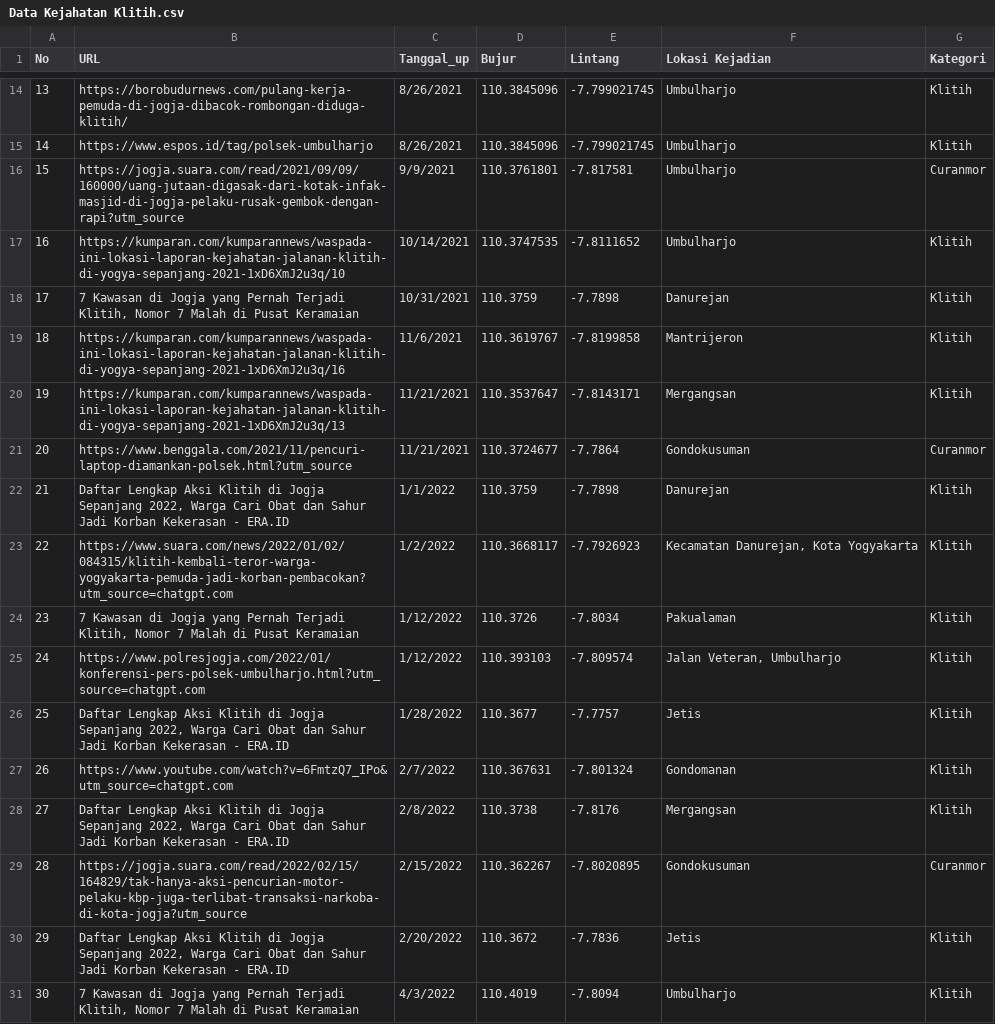
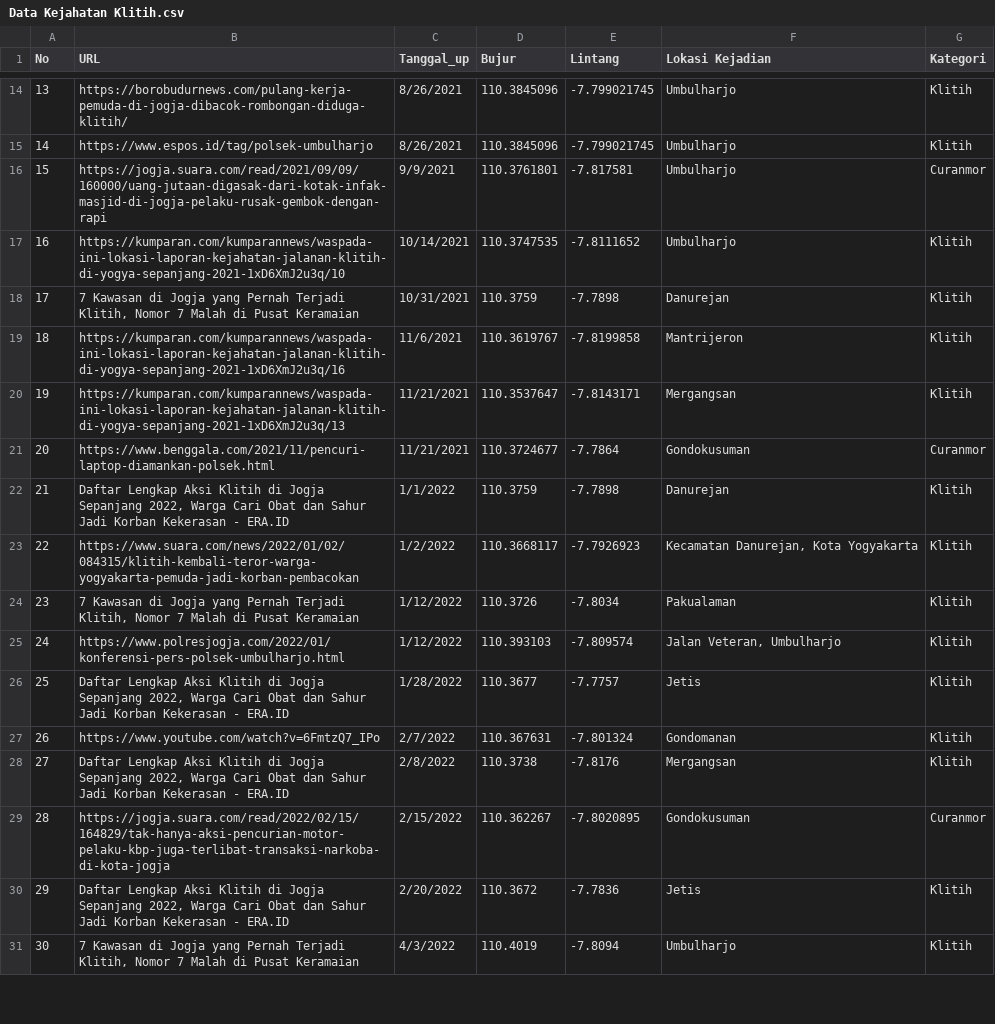
Before and after one commit to Aruutaa/WEBGIS_Kriminalitas-Yogyakarta, a CSV file: assets/data/Data Kejahatan Klitih.csv, drawn as a sheet; only a part is shown, gaps mark what is left out; the diff covers the shown part only.

```diff
--- a/assets/data/Data Kejahatan Klitih.csv
+++ b/assets/data/Data Kejahatan Klitih.csv
@@ -15,3 +15,3 @@ No,URL,Tanggal_up,Bujur,Lintang,Lokasi Kejadian,Kategori
 14,https://www.espos.id/tag/polsek-umbulharjo,8/26/2021,110.3845096,-7.799021745,Umbulharjo,Klitih
-15,https://jogja.suara.com/read/2021/09/09/160000/uang-jutaan-digasak-dari-kotak-infak-masjid-di-jogja-pelaku-rusak-gembok-dengan-rapi?utm_source,9/9/2021,110.3761801,-7.817581,Umbulharjo,Curanmor
+15,https://jogja.suara.com/read/2021/09/09/160000/uang-jutaan-digasak-dari-kotak-infak-masjid-di-jogja-pelaku-rusak-gembok-dengan-rapi,9/9/2021,110.3761801,-7.817581,Umbulharjo,Curanmor
 16,https://kumparan.com/kumparannews/waspada-ini-lokasi-laporan-kejahatan-jalanan-klitih-di-yogya-sepanjang-2021-1xD6XmJ2u3q/10,10/14/2021,110.3747535,-7.8111652,Umbulharjo,Klitih
@@ -20,11 +20,11 @@ No,URL,Tanggal_up,Bujur,Lintang,Lokasi Kejadian,Kategori
 19,https://kumparan.com/kumparannews/waspada-ini-lokasi-laporan-kejahatan-jalanan-klitih-di-yogya-sepanjang-2021-1xD6XmJ2u3q/13,11/21/2021,110.3537647,-7.8143171,Mergangsan,Klitih
-20,https://www.benggala.com/2021/11/pencuri-laptop-diamankan-polsek.html?utm_source,11/21/2021,110.3724677,-7.7864,Gondokusuman,Curanmor
+20,https://www.benggala.com/2021/11/pencuri-laptop-diamankan-polsek.html,11/21/2021,110.3724677,-7.7864,Gondokusuman,Curanmor
 21,"Daftar Lengkap Aksi Klitih di Jogja Sepanjang 2022, Warga Cari Obat dan Sahur Jadi Korban Kekerasan - ERA.ID",1/1/2022,110.3759,-7.7898,Danurejan,Klitih
-22,https://www.suara.com/news/2022/01/02/084315/klitih-kembali-teror-warga-yogyakarta-pemuda-jadi-korban-pembacokan?utm_source=chatgpt.com,1/2/2022,110.3668117,-7.7926923,"Kecamatan Danurejan, Kota Yogyakarta",Klitih
+22,https://www.suara.com/news/2022/01/02/084315/klitih-kembali-teror-warga-yogyakarta-pemuda-jadi-korban-pembacokan,1/2/2022,110.3668117,-7.7926923,"Kecamatan Danurejan, Kota Yogyakarta",Klitih
 23,"7 Kawasan di Jogja yang Pernah Terjadi Klitih, Nomor 7 Malah di Pusat Keramaian",1/12/2022,110.3726,-7.8034,Pakualaman,Klitih
-24,https://www.polresjogja.com/2022/01/konferensi-pers-polsek-umbulharjo.html?utm_source=chatgpt.com,1/12/2022,110.393103,-7.809574,"Jalan Veteran, Umbulharjo",Klitih
+24,https://www.polresjogja.com/2022/01/konferensi-pers-polsek-umbulharjo.html,1/12/2022,110.393103,-7.809574,"Jalan Veteran, Umbulharjo",Klitih
 25,"Daftar Lengkap Aksi Klitih di Jogja Sepanjang 2022, Warga Cari Obat dan Sahur Jadi Korban Kekerasan - ERA.ID",1/28/2022,110.3677,-7.7757,Jetis,Klitih
-26,https://www.youtube.com/watch?v=6FmtzQ7_IPo&utm_source=chatgpt.com,2/7/2022,110.367631,-7.801324,Gondomanan,Klitih
+26,https://www.youtube.com/watch?v=6FmtzQ7_IPo,2/7/2022,110.367631,-7.801324,Gondomanan,Klitih
 27,"Daftar Lengkap Aksi Klitih di Jogja Sepanjang 2022, Warga Cari Obat dan Sahur Jadi Korban Kekerasan - ERA.ID",2/8/2022,110.3738,-7.8176,Mergangsan,Klitih
-28,https://jogja.suara.com/read/2022/02/15/164829/tak-hanya-aksi-pencurian-motor-pelaku-kbp-juga-terlibat-transaksi-narkoba-di-kota-jogja?utm_source,2/15/2022,110.362267,-7.8020895,Gondokusuman,Curanmor
+28,https://jogja.suara.com/read/2022/02/15/164829/tak-hanya-aksi-pencurian-motor-pelaku-kbp-juga-terlibat-transaksi-narkoba-di-kota-jogja,2/15/2022,110.362267,-7.8020895,Gondokusuman,Curanmor
 29,"Daftar Lengkap Aksi Klitih di Jogja Sepanjang 2022, Warga Cari Obat dan Sahur Jadi Korban Kekerasan - ERA.ID",2/20/2022,110.3672,-7.7836,Jetis,Klitih
```
Also changed, not shown: 10 edited cells elsewhere in this file, 16 other files.
